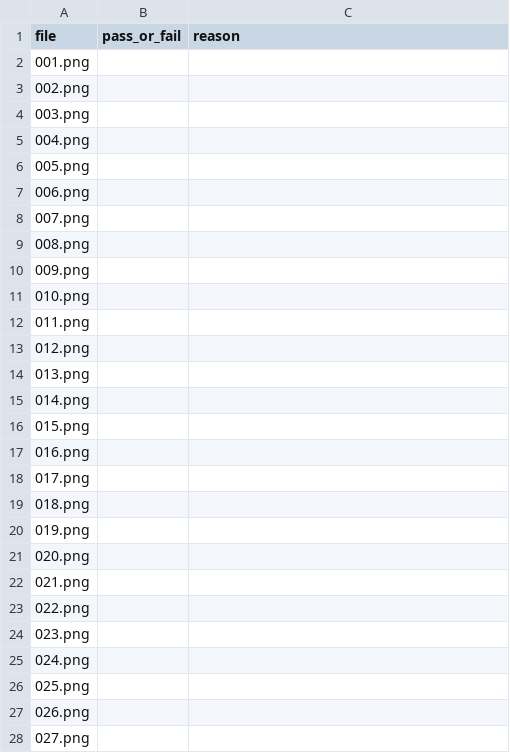
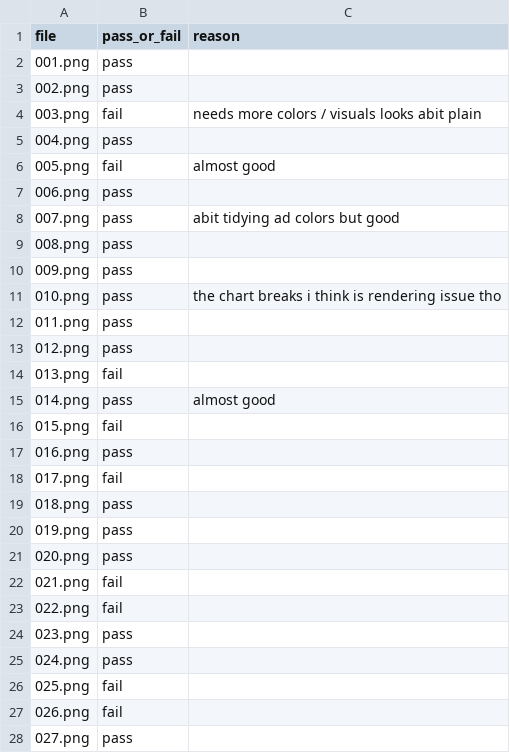
Before and after one commit to StarrySkies178/powerpoint-deck-system, a CSV file: bench/rating-1.7/ratings.csv, drawn as a sheet; only a part is shown; the diff covers the shown part only.

```diff
--- a/bench/rating-1.7/ratings.csv
+++ b/bench/rating-1.7/ratings.csv
@@ -1,28 +1,28 @@
 file,pass_or_fail,reason
-001.png,,
-002.png,,
-003.png,,
-004.png,,
-005.png,,
-006.png,,
-007.png,,
-008.png,,
-009.png,,
-010.png,,
-011.png,,
-012.png,,
-013.png,,
-014.png,,
-015.png,,
-016.png,,
-017.png,,
-018.png,,
-019.png,,
-020.png,,
-021.png,,
-022.png,,
-023.png,,
-024.png,,
-025.png,,
-026.png,,
-027.png,,
+001.png,pass,""
+002.png,pass,""
+003.png,fail,"needs more colors / visuals looks abit plain"
+004.png,pass,""
+005.png,fail,"almost good"
+006.png,pass,""
+007.png,pass,"abit tidying ad colors but good"
+008.png,pass,""
+009.png,pass,""
+010.png,pass,"the chart breaks i think is rendering issue tho"
+011.png,pass,""
+012.png,pass,""
+013.png,fail,""
+014.png,pass,"almost good"
+015.png,fail,""
+016.png,pass,""
+017.png,fail,""
+018.png,pass,""
+019.png,pass,""
+020.png,pass,""
+021.png,fail,""
+022.png,fail,""
+023.png,pass,""
+024.png,pass,""
+025.png,fail,""
+026.png,fail,""
+027.png,pass,""
```
Also changed, not shown: 34 edited cells elsewhere in this file, 6 other files.
